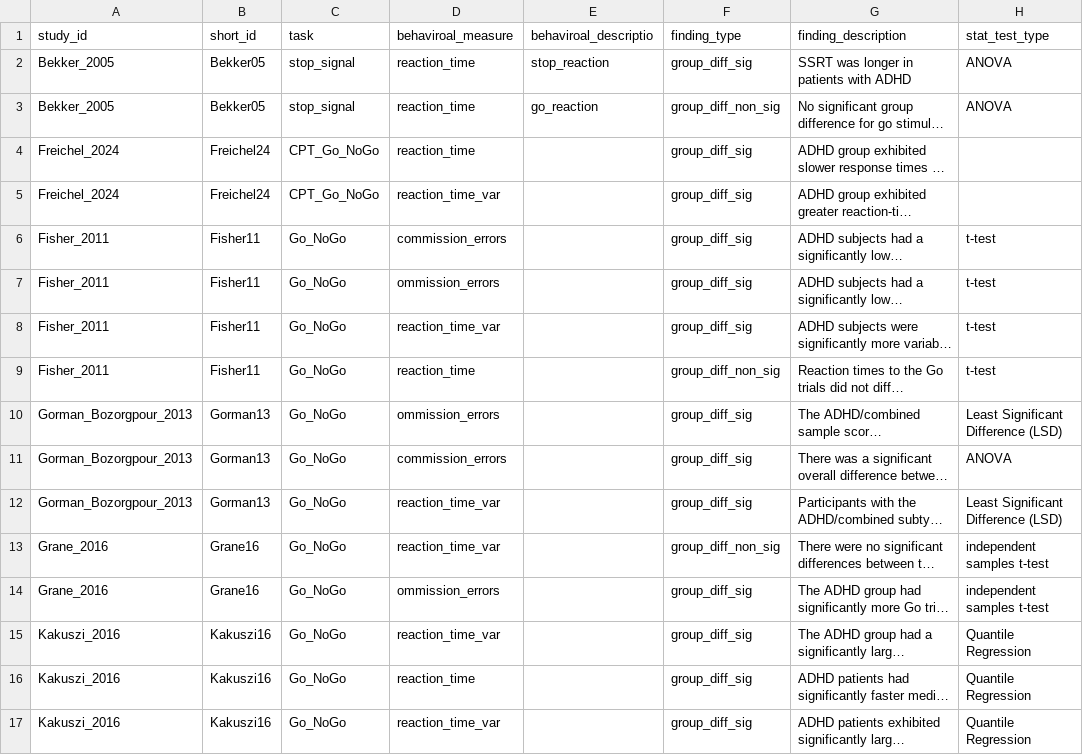
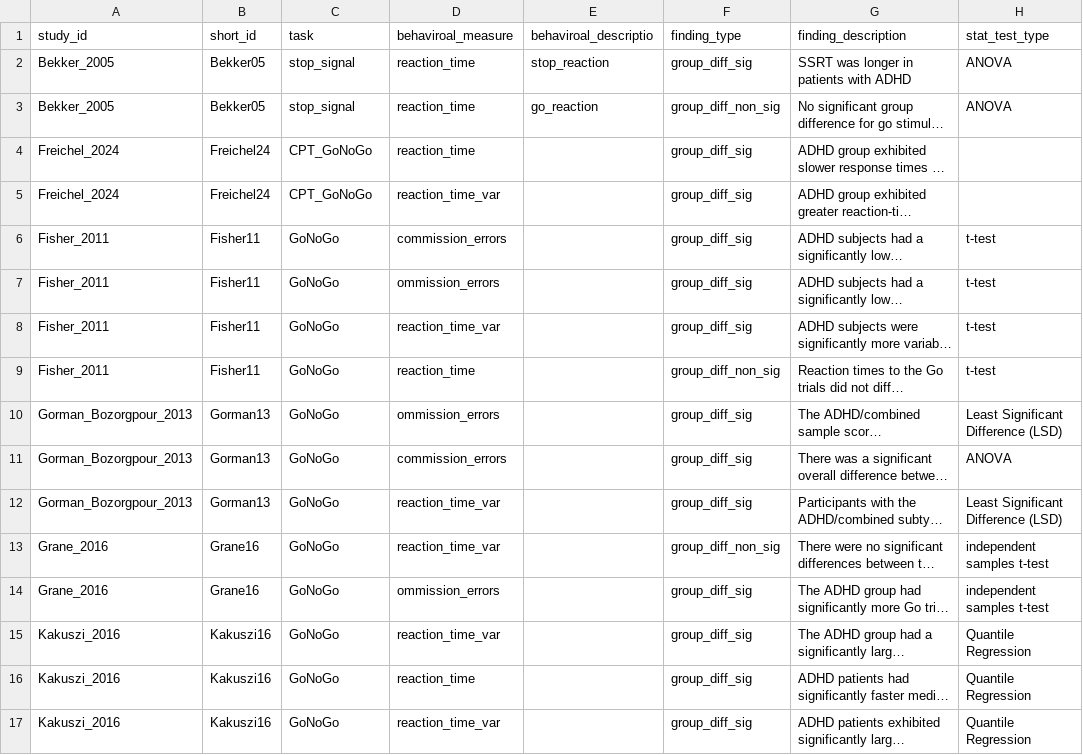
Before and after one commit to S-AAL-University-Innsbruck/neural_signatures_adhd_review, a CSV file: data/inhibition_behavioral_table.csv, drawn as a sheet; only a part is shown; long unchanged cells end in …; the diff covers the shown part only; the diff names each change by its address in the sheet, - before the commit and + after, or states it on an @@ line.

```diff
--- a/data/inhibition_behavioral_table.csv
+++ b/data/inhibition_behavioral_table.csv
-C4:C5 (task): CPT_Go_NoGo
+C4:C5 (task): CPT_GoNoGo
-C6:C17 (task): Go_NoGo
+C6:C17 (task): GoNoGo
```
Also changed, not shown: 62 edited cells elsewhere in this file, data/inhibition_table.csv, data/sample_information.csv, 3 other files.
